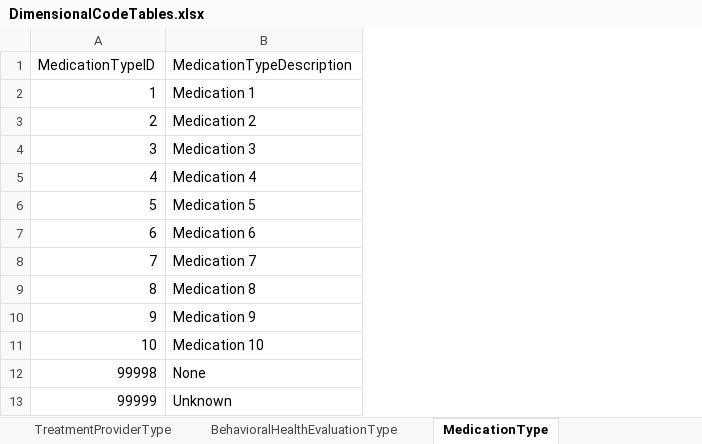
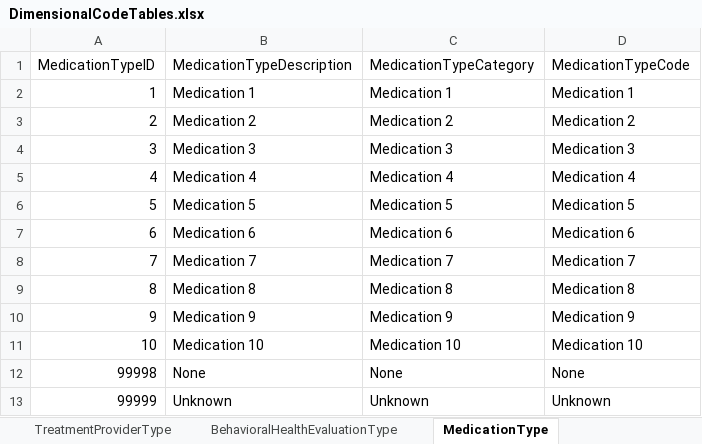
Before and after one commit to ojbc/analytics, an Excel workbook: booking-jail/r-load/OJBCJailBookingLoad/inst/raw/DimensionalCodeTables.xlsx, sheet MedicationType, drawn as a sheet; values as stored, in another font and other column widths than the file's, no borders; the diff names each change by its address in the sheet, - before the commit and + after, or states it on an @@ line.

Commit message:
Add SMI dimension, update a few code table extra columns

```diff
--- a/booking-jail/r-load/OJBCJailBookingLoad/inst/raw/DimensionalCodeTables.xlsx (sheet MedicationType)
+++ b/booking-jail/r-load/OJBCJailBookingLoad/inst/raw/DimensionalCodeTables.xlsx (sheet MedicationType)
+column C (MedicationTypeCategory), rows 2-13: Medication 1 | Medication 2 | Medication 3 | Medication 4 | Medication 5 | Medication 6 | Medication 7 | Medication 8 | Medication 9 | Medication 10 | None | Unknown
+column D (MedicationTypeCode), rows 2-13: Medication 1 | Medication 2 | Medication 3 | Medication 4 | Medication 5 | Medication 6 | Medication 7 | Medication 8 | Medication 9 | Medication 10 | None | Unknown
```
Also changed, not shown: sheet BehavioralHealthEvaluationType, 3 other files.
